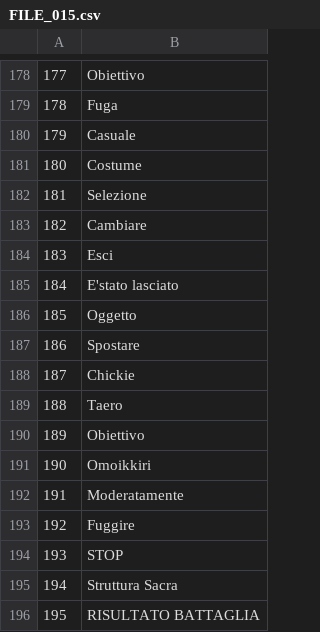
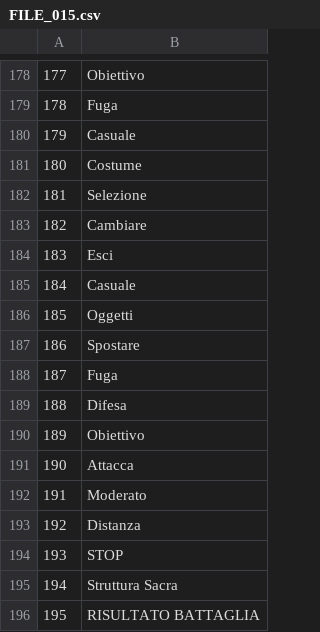
Before and after one commit to acquetto/acquettoita, a CSV file: Export/FILE_015.csv, drawn as a sheet; only a part is shown, gaps mark what is left out.

Commit message:
TRADOTTO COMPLETAMENTE

```diff
--- a/Export/FILE_015.csv
+++ b/Export/FILE_015.csv
@@ -184,11 +184,11 @@
 183;Esci
-184;E'stato lasciato
-185;Oggetto
+184;Casuale
+185;Oggetti
 186;Spostare
-187;Chickie
-188;Taero
+187;Fuga
+188;Difesa
 189;Obiettivo
-190;Omoikkiri
-191;Moderatamente
-192;Fuggire
+190;Attacca
+191;Moderato
+192;Distanza
 193;STOP
```
